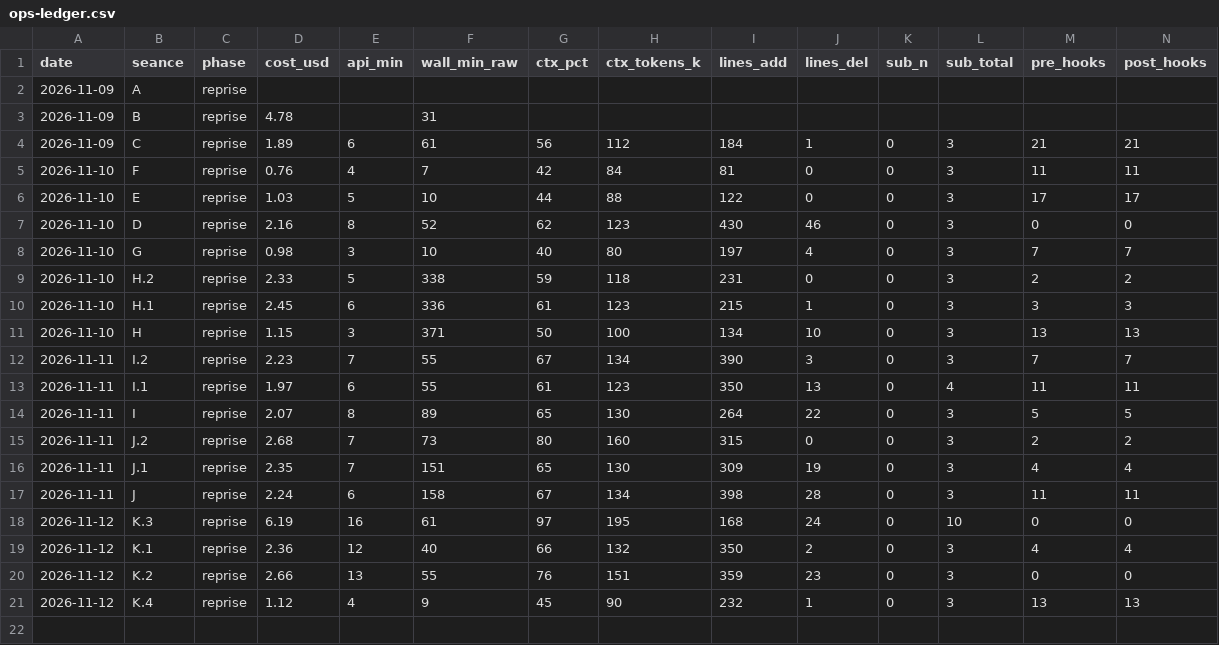
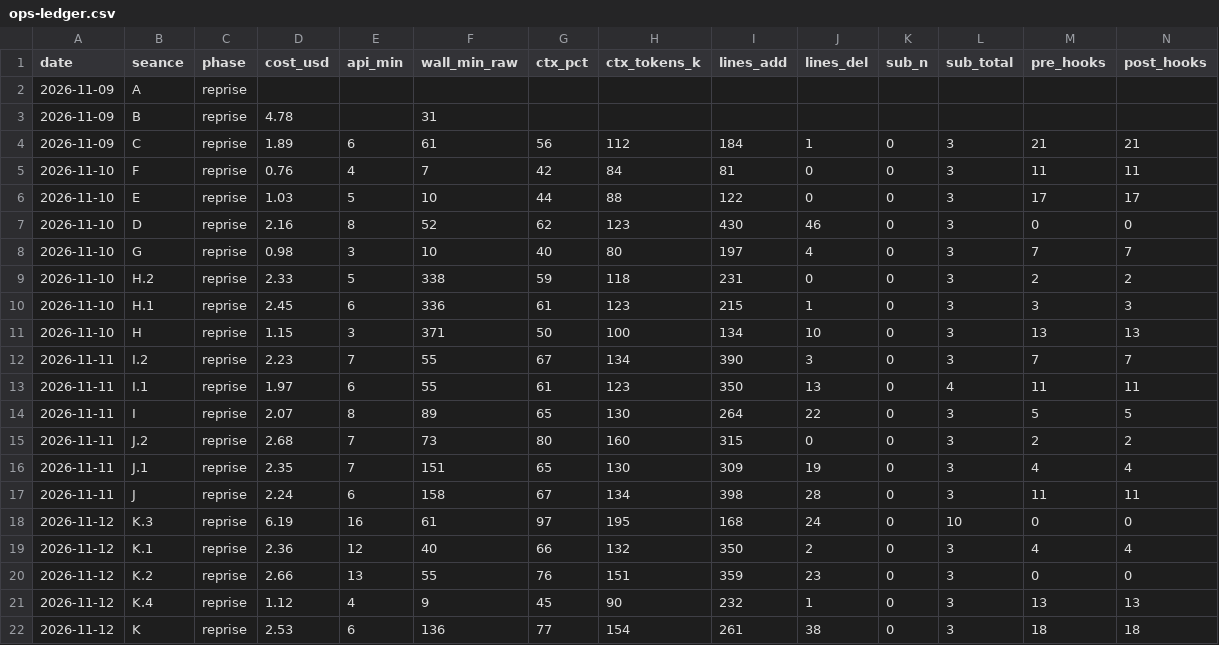
Before and after one commit to tactacboomboom/reprise-nov-2026, a CSV file: data/ops-ledger.csv, drawn as a sheet; only a part is shown; rows hold the shown columns only; the diff names each change by its address in the sheet, - before the commit and + after, or states it on an @@ line.

```diff
--- a/data/ops-ledger.csv
+++ b/data/ops-ledger.csv
+row 22: 2026-11-12 | K | reprise | 2.53 | 6 | 136 | 77 | 154 | 261 | 38 | 0 | 3 | 18 | 18
```
Also changed, not shown: 6 other files.
